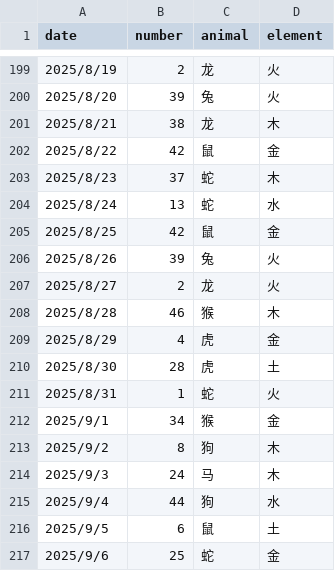
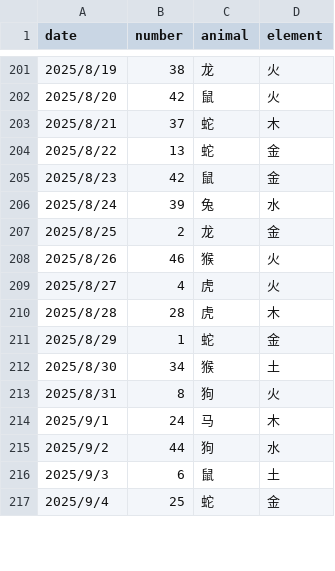
Before and after one commit to invisiable/ailiuhe, a CSV file: data/lucky_numbers.csv, drawn as a sheet; only a part is shown, gaps mark what is left out; the diff covers the shown part only.

```diff
--- a/data/lucky_numbers.csv
+++ b/data/lucky_numbers.csv
@@ -199,19 +201,17 @@
-2025/8/19,2,龙,火
-2025/8/20,39,兔,火
-2025/8/21,38,龙,木
-2025/8/22,42,鼠,金
-2025/8/23,37,蛇,木
-2025/8/24,13,蛇,水
-2025/8/25,42,鼠,金
-2025/8/26,39,兔,火
-2025/8/27,2,龙,火
-2025/8/28,46,猴,木
-2025/8/29,4,虎,金
-2025/8/30,28,虎,土
-2025/8/31,1,蛇,火
-2025/9/1,34,猴,金
-2025/9/2,8,狗,木
-2025/9/3,24,马,木
-2025/9/4,44,狗,水
-2025/9/5,6,鼠,土
-2025/9/6,25,蛇,金
+2025/8/19,38,龙,火
+2025/8/20,42,鼠,火
+2025/8/21,37,蛇,木
+2025/8/22,13,蛇,金
+2025/8/23,42,鼠,金
+2025/8/24,39,兔,水
+2025/8/25,2,龙,金
+2025/8/26,46,猴,火
+2025/8/27,4,虎,火
+2025/8/28,28,虎,木
+2025/8/29,1,蛇,金
+2025/8/30,34,猴,土
+2025/8/31,8,狗,火
+2025/9/1,24,马,木
+2025/9/2,44,狗,水
+2025/9/3,6,鼠,土
+2025/9/4,25,蛇,金
```
Also changed, not shown: 22 added rows, 2 removed rows and 25 edited cells elsewhere in this file.
